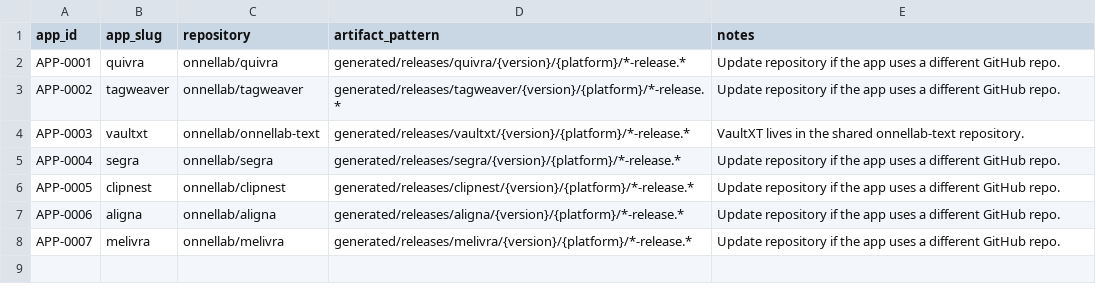
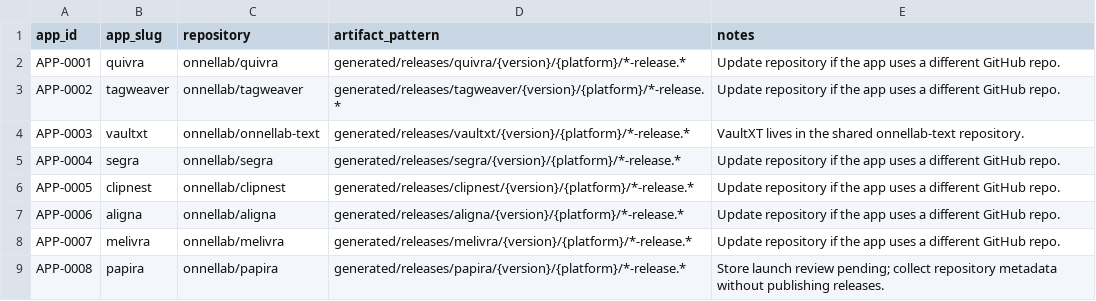
Before and after one commit to onnellab/onnel-content-engine, a CSV file: data/app_release_config.csv, drawn as a sheet.

```diff
--- a/data/app_release_config.csv
+++ b/data/app_release_config.csv
@@ -8 +8,2 @@ APP-0006,aligna,onnellab/aligna,generated/releases/aligna/{version}/{platform}/*
 APP-0007,melivra,onnellab/melivra,generated/releases/melivra/{version}/{platform}/*-release.*,Update repository if the app uses a different GitHub repo.
+APP-0008,papira,onnellab/papira,generated/releases/papira/{version}/{platform}/*-release.*,Store launch review pending; collect repository metadata without publishing releases.
```
Also changed, not shown: 14 other files.
